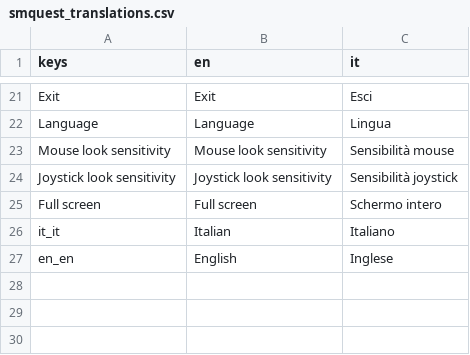
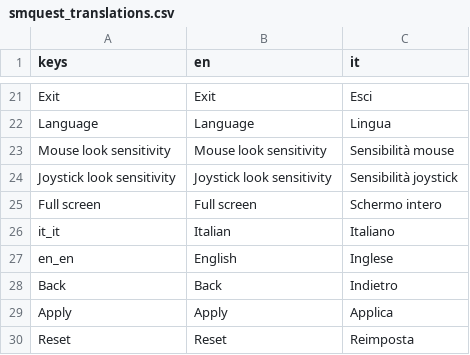
Before and after one commit to andxet/san-martino-quest, a CSV file: internationalization/smquest_translations.csv, drawn as a sheet; only a part is shown, gaps mark what is left out.

Commit message:
Added new translations

```diff
--- a/internationalization/smquest_translations.csv
+++ b/internationalization/smquest_translations.csv
@@ -27 +27,4 @@ it_it,Italian,Italiano
 en_en,English,Inglese
+Back,Back,Indietro
+Apply,Apply,Applica
+Reset,Reset,Reimposta
```
Also changed, not shown: 2 other files.
